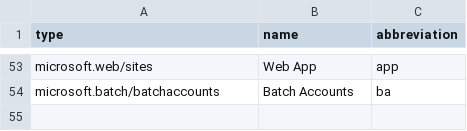
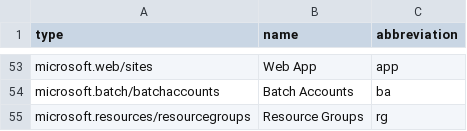
Before and after one commit to Azure/Azure-Proactive-Resiliency-Library, a CSV file: services-abbreviations.csv, drawn as a sheet; only a part is shown, gaps mark what is left out.

Commit message:
Resourcegroup (#287)
Co-authored-by: Ed Knox <edknox@microsoft.com>

```diff
--- a/services-abbreviations.csv
+++ b/services-abbreviations.csv
@@ -54 +54,2 @@ microsoft.web/sites,Web App,app
 microsoft.batch/batchaccounts,Batch Accounts,ba
+microsoft.resources/resourcegroups,Resource Groups,rg
```
Also changed, not shown: 2 other files.
